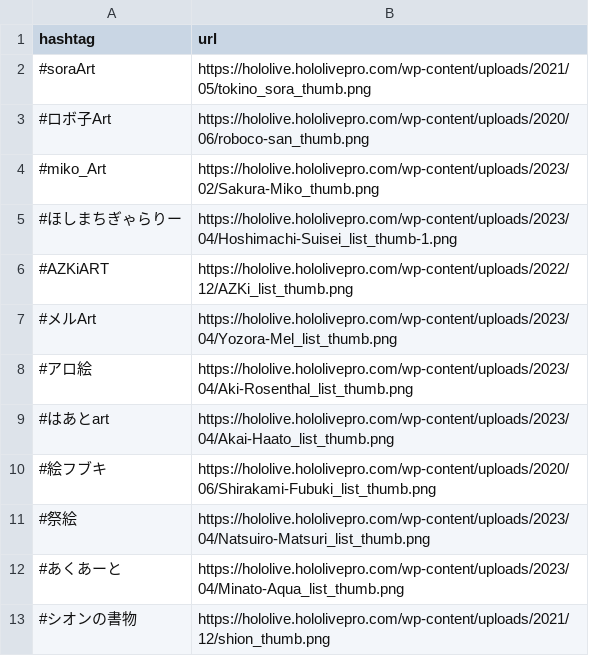
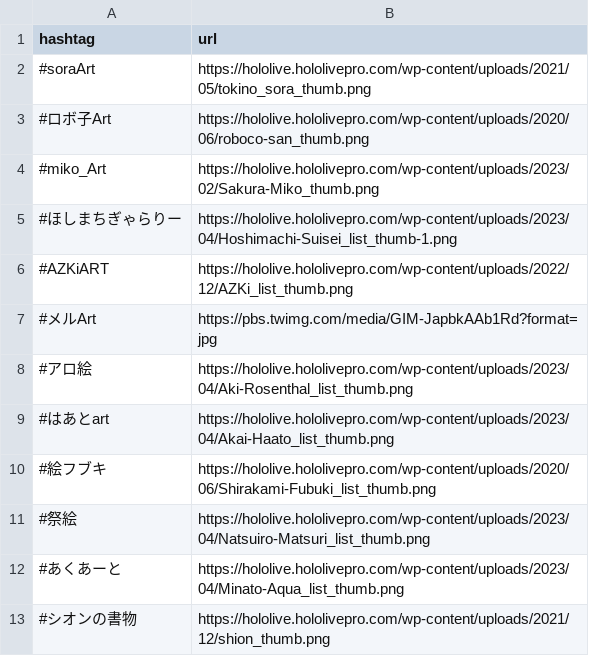
Before and after one commit to sakura7304moti/sharemotiApi2, a CSV file: scraper/options/HoloFanArt.csv, drawn as a sheet; only a part is shown.

Commit message:
メルの画像URLを変更

```diff
--- a/scraper/options/HoloFanArt.csv
+++ b/scraper/options/HoloFanArt.csv
@@ -6,3 +6,3 @@ hashtag,url
 #AZKiART,https://hololive.hololivepro.com/wp-content/uploads/2022/12/AZKi_list_thumb.png
-#メルArt,https://hololive.hololivepro.com/wp-content/uploads/2023/04/Yozora-Mel_list_thumb.png
+#メルArt,https://pbs.twimg.com/media/GIM-JapbkAAb1Rd?format=jpg
 #アロ絵,https://hololive.hololivepro.com/wp-content/uploads/2023/04/Aki-Rosenthal_list_thumb.png
```
